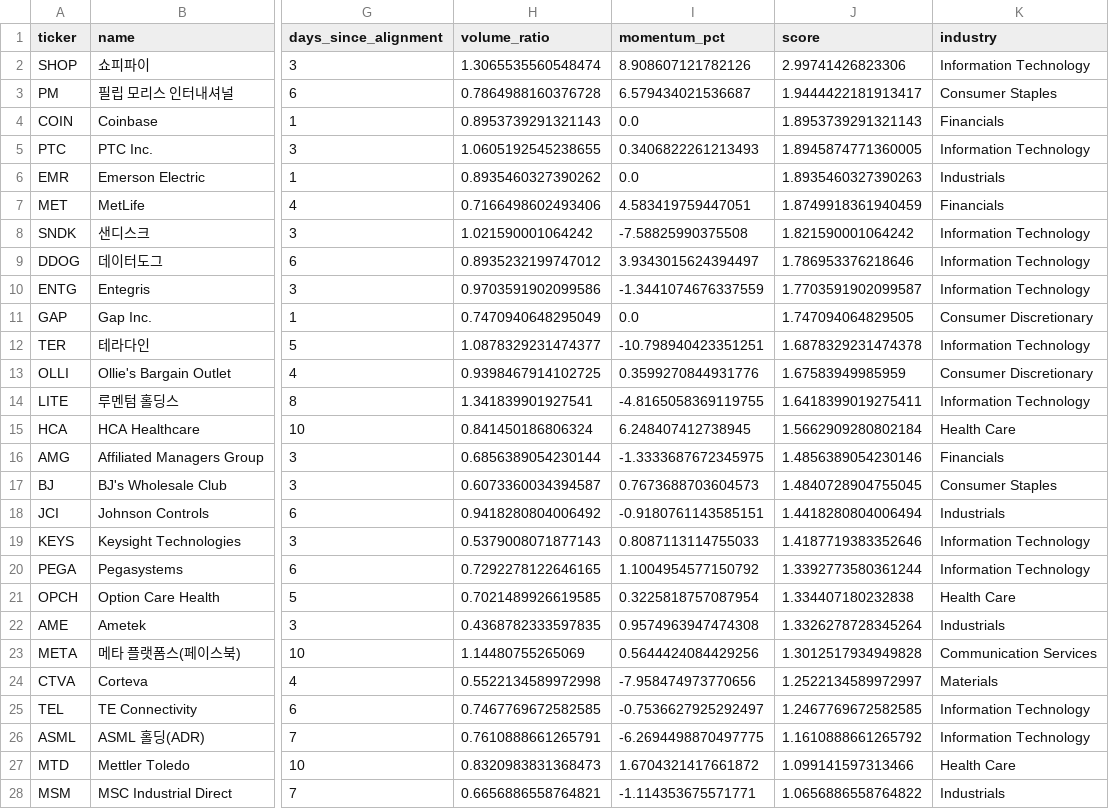
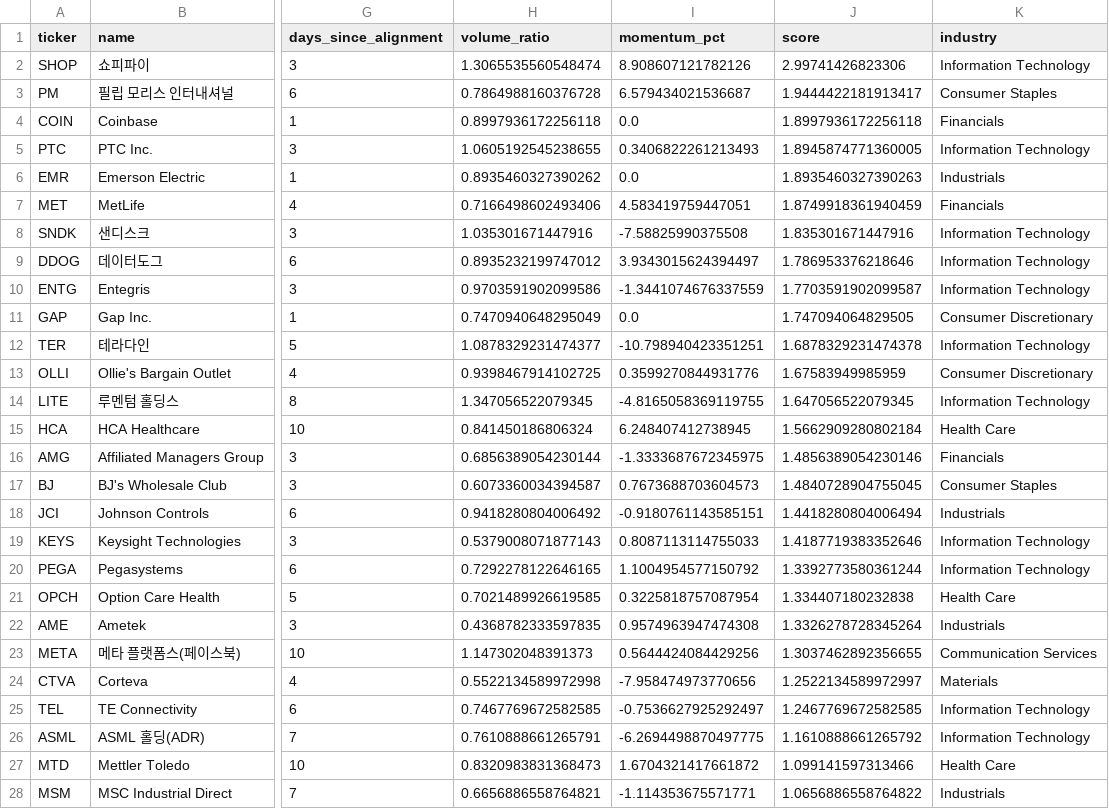
Before and after one commit to jiksooshin-dotcom/stock-scanner-reports, a CSV file: reports-us/assets/2026-10-12/launchpad.csv, drawn as a sheet; only a part is shown, gaps mark what is left out; the diff names each change by its address in the sheet, - before the commit and + after, or states it on an @@ line.

```diff
--- a/reports-us/assets/2026-10-12/launchpad.csv
+++ b/reports-us/assets/2026-10-12/launchpad.csv
-H4 (volume_ratio): 0.8953739291321143
+H4 (volume_ratio): 0.8997936172256118
-J4 (score): 1.8953739291321143
+J4 (score): 1.8997936172256118
-H8 (volume_ratio): 1.021590001064242
+H8 (volume_ratio): 1.035301671447916
-J8 (score): 1.821590001064242
+J8 (score): 1.835301671447916
-H14 (volume_ratio): 1.341839901927541
+H14 (volume_ratio): 1.347056522079345
-J14 (score): 1.6418399019275411
+J14 (score): 1.647056522079345
-H23 (volume_ratio): 1.14480755265069
+H23 (volume_ratio): 1.147302048391373
-J23 (score): 1.3012517934949828
+J23 (score): 1.3037462892356655
```
Also changed, not shown: reports-us/assets/2026-10-12/newhigh.csv, 3 other files.
